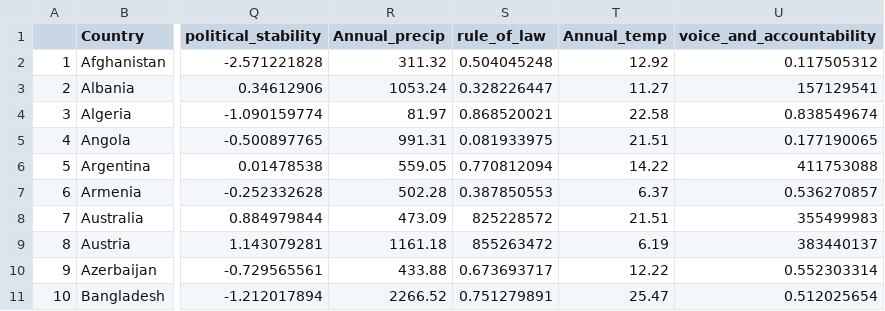
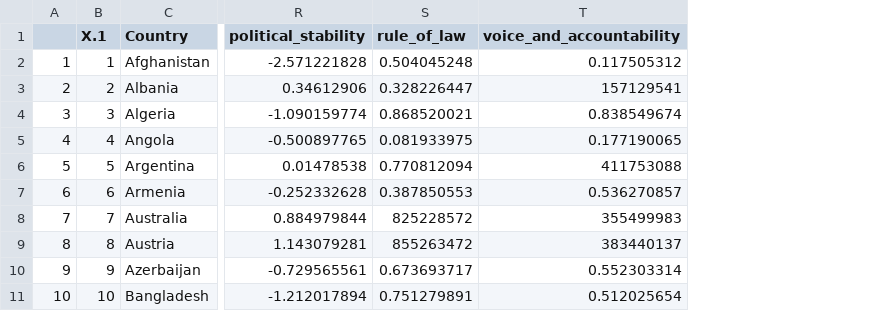
Before and after one commit to formidify/ICM_E, a CSV file: 2015.csv, drawn as a sheet; only a part is shown, gaps mark what is left out; removed rows and columns are numbered as before the commit, all else as after; the diff names each change by its address in the sheet, - before the commit and + after, or states it on an @@ line.

```diff
--- a/2015.csv
+++ b/2015.csv
+column B (X.1), rows 2-11: 1 | 2 | 3 | 4 | 5 | 6 | 7 | 8 | 9 | 10
-column R (Annual_precip), rows 2-11: 311.32 | 1053.24 | 81.97 | 991.31 | 559.05 | 502.28 | 473.09 | 1161.18 | 433.88 | 2266.52
-column T (Annual_temp), rows 2-11: 12.92 | 11.27 | 22.58 | 21.51 | 14.22 | 6.37 | 21.51 | 6.19 | 12.22 | 25.47
```
Also changed, not shown: 2 other files.
